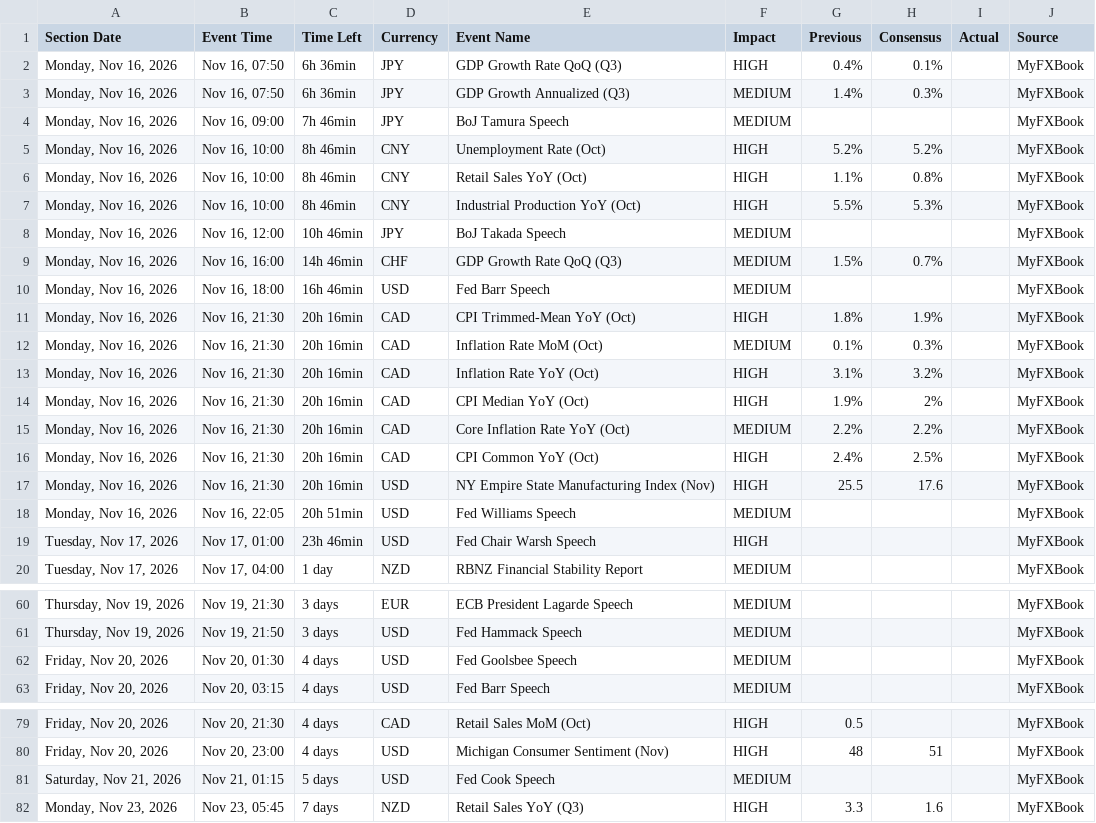
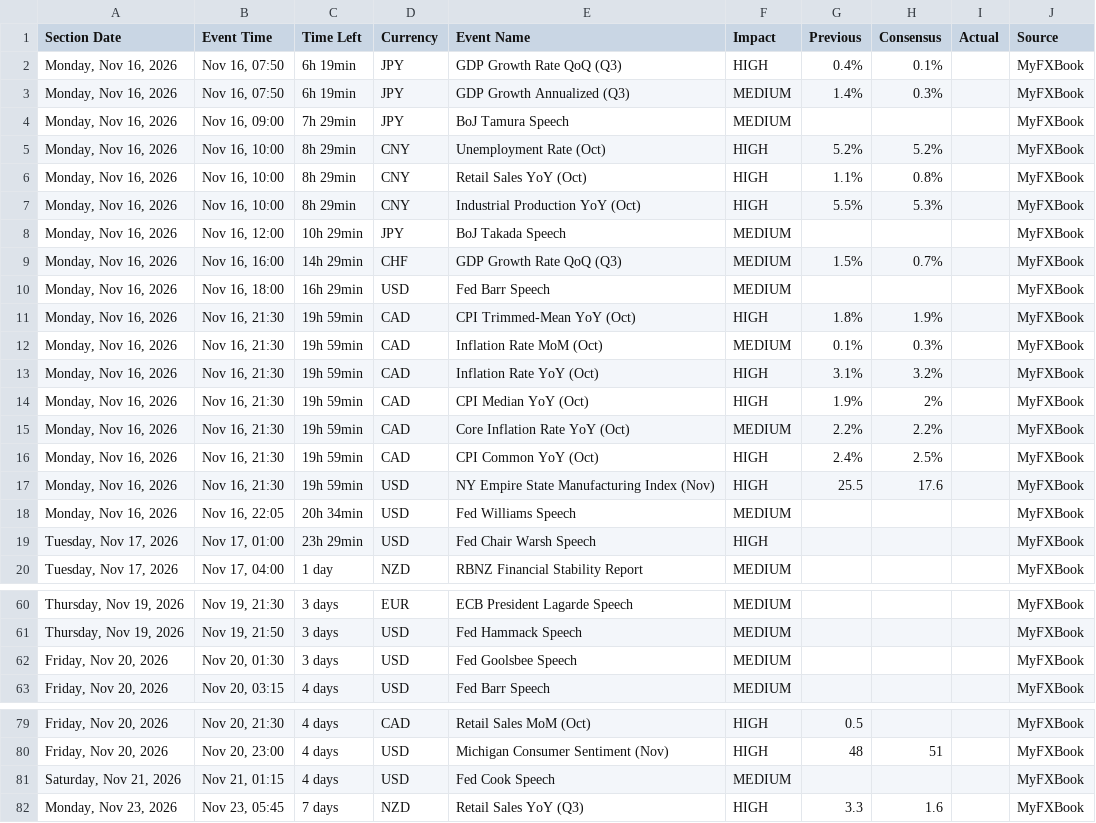
Before and after one commit to NMagneticR/NMR-MFX, a CSV file: myfxbook_calendar.csv, drawn as a sheet; only a part is shown, gaps mark what is left out.

Commit message:
Auto-update calendar CSV (Check #2) [skip ci]

```diff
--- a/myfxbook_calendar.csv
+++ b/myfxbook_calendar.csv
@@ -1,20 +1,20 @@
 Section Date,Event Time,Time Left,Currency,Event Name,Impact,Previous,Consensus,Actual,Source
-"Monday, Nov 16, 2026","Nov 16, 07:50",6h 36min,JPY,GDP Growth Rate QoQ (Q3),HIGH,0.4%,0.1%,,MyFXBook
-"Monday, Nov 16, 2026","Nov 16, 07:50",6h 36min,JPY,GDP Growth Annualized (Q3),MEDIUM,1.4%,0.3%,,MyFXBook
-"Monday, Nov 16, 2026","Nov 16, 09:00",7h 46min,JPY,BoJ Tamura Speech,MEDIUM,,,,MyFXBook
-"Monday, Nov 16, 2026","Nov 16, 10:00",8h 46min,CNY,Unemployment Rate (Oct),HIGH,5.2%,5.2%,,MyFXBook
-"Monday, Nov 16, 2026","Nov 16, 10:00",8h 46min,CNY,Retail Sales YoY (Oct),HIGH,1.1%,0.8%,,MyFXBook
-"Monday, Nov 16, 2026","Nov 16, 10:00",8h 46min,CNY,Industrial Production YoY (Oct),HIGH,5.5%,5.3%,,MyFXBook
-"Monday, Nov 16, 2026","Nov 16, 12:00",10h 46min,JPY,BoJ Takada Speech,MEDIUM,,,,MyFXBook
-"Monday, Nov 16, 2026","Nov 16, 16:00",14h 46min,CHF,GDP Growth Rate QoQ (Q3),MEDIUM,1.5%,0.7%,,MyFXBook
-"Monday, Nov 16, 2026","Nov 16, 18:00",16h 46min,USD,Fed Barr Speech,MEDIUM,,,,MyFXBook
-"Monday, Nov 16, 2026","Nov 16, 21:30",20h 16min,CAD,CPI Trimmed-Mean YoY (Oct),HIGH,1.8%,1.9%,,MyFXBook
-"Monday, Nov 16, 2026","Nov 16, 21:30",20h 16min,CAD,Inflation Rate MoM (Oct),MEDIUM,0.1%,0.3%,,MyFXBook
-"Monday, Nov 16, 2026","Nov 16, 21:30",20h 16min,CAD,Inflation Rate YoY (Oct),HIGH,3.1%,3.2%,,MyFXBook
-"Monday, Nov 16, 2026","Nov 16, 21:30",20h 16min,CAD,CPI Median YoY (Oct),HIGH,1.9%,2%,,MyFXBook
-"Monday, Nov 16, 2026","Nov 16, 21:30",20h 16min,CAD,Core Inflation Rate YoY (Oct),MEDIUM,2.2%,2.2%,,MyFXBook
-"Monday, Nov 16, 2026","Nov 16, 21:30",20h 16min,CAD,CPI Common YoY (Oct),HIGH,2.4%,2.5%,,MyFXBook
-"Monday, Nov 16, 2026","Nov 16, 21:30",20h 16min,USD,NY Empire State Manufacturing Index (Nov),HIGH,25.5,17.6,,MyFXBook
-"Monday, Nov 16, 2026","Nov 16, 22:05",20h 51min,USD,Fed Williams Speech,MEDIUM,,,,MyFXBook
-"Tuesday, Nov 17, 2026","Nov 17, 01:00",23h 46min,USD,Fed Chair Warsh Speech,HIGH,,,,MyFXBook
+"Monday, Nov 16, 2026","Nov 16, 07:50",6h 19min,JPY,GDP Growth Rate QoQ (Q3),HIGH,0.4%,0.1%,,MyFXBook
+"Monday, Nov 16, 2026","Nov 16, 07:50",6h 19min,JPY,GDP Growth Annualized (Q3),MEDIUM,1.4%,0.3%,,MyFXBook
+"Monday, Nov 16, 2026","Nov 16, 09:00",7h 29min,JPY,BoJ Tamura Speech,MEDIUM,,,,MyFXBook
+"Monday, Nov 16, 2026","Nov 16, 10:00",8h 29min,CNY,Unemployment Rate (Oct),HIGH,5.2%,5.2%,,MyFXBook
+"Monday, Nov 16, 2026","Nov 16, 10:00",8h 29min,CNY,Retail Sales YoY (Oct),HIGH,1.1%,0.8%,,MyFXBook
+"Monday, Nov 16, 2026","Nov 16, 10:00",8h 29min,CNY,Industrial Production YoY (Oct),HIGH,5.5%,5.3%,,MyFXBook
+"Monday, Nov 16, 2026","Nov 16, 12:00",10h 29min,JPY,BoJ Takada Speech,MEDIUM,,,,MyFXBook
+"Monday, Nov 16, 2026","Nov 16, 16:00",14h 29min,CHF,GDP Growth Rate QoQ (Q3),MEDIUM,1.5%,0.7%,,MyFXBook
+"Monday, Nov 16, 2026","Nov 16, 18:00",16h 29min,USD,Fed Barr Speech,MEDIUM,,,,MyFXBook
+"Monday, Nov 16, 2026","Nov 16, 21:30",19h 59min,CAD,CPI Trimmed-Mean YoY (Oct),HIGH,1.8%,1.9%,,MyFXBook
+"Monday, Nov 16, 2026","Nov 16, 21:30",19h 59min,CAD,Inflation Rate MoM (Oct),MEDIUM,0.1%,0.3%,,MyFXBook
+"Monday, Nov 16, 2026","Nov 16, 21:30",19h 59min,CAD,Inflation Rate YoY (Oct),HIGH,3.1%,3.2%,,MyFXBook
+"Monday, Nov 16, 2026","Nov 16, 21:30",19h 59min,CAD,CPI Median YoY (Oct),HIGH,1.9%,2%,,MyFXBook
+"Monday, Nov 16, 2026","Nov 16, 21:30",19h 59min,CAD,Core Inflation Rate YoY (Oct),MEDIUM,2.2%,2.2%,,MyFXBook
+"Monday, Nov 16, 2026","Nov 16, 21:30",19h 59min,CAD,CPI Common YoY (Oct),HIGH,2.4%,2.5%,,MyFXBook
+"Monday, Nov 16, 2026","Nov 16, 21:30",19h 59min,USD,NY Empire State Manufacturing Index (Nov),HIGH,25.5,17.6,,MyFXBook
+"Monday, Nov 16, 2026","Nov 16, 22:05",20h 34min,USD,Fed Williams Speech,MEDIUM,,,,MyFXBook
+"Tuesday, Nov 17, 2026","Nov 17, 01:00",23h 29min,USD,Fed Chair Warsh Speech,HIGH,,,,MyFXBook
 "Tuesday, Nov 17, 2026","Nov 17, 04:00",1 day,NZD,RBNZ Financial Stability Report,MEDIUM,,,,MyFXBook
@@ -61,3 +61,3 @@ Section Date,Event Time,Time Left,Currency,Event Name,Impact,Previous,Consensus,
 "Thursday, Nov 19, 2026","Nov 19, 21:50",3 days,USD,Fed Hammack Speech,MEDIUM,,,,MyFXBook
-"Friday, Nov 20, 2026","Nov 20, 01:30",4 days,USD,Fed Goolsbee Speech,MEDIUM,,,,MyFXBook
+"Friday, Nov 20, 2026","Nov 20, 01:30",3 days,USD,Fed Goolsbee Speech,MEDIUM,,,,MyFXBook
 "Friday, Nov 20, 2026","Nov 20, 03:15",4 days,USD,Fed Barr Speech,MEDIUM,,,,MyFXBook
@@ -80,3 +80,3 @@ Section Date,Event Time,Time Left,Currency,Event Name,Impact,Previous,Consensus,
 "Friday, Nov 20, 2026","Nov 20, 23:00",4 days,USD,Michigan Consumer Sentiment (Nov),HIGH,48,51,,MyFXBook
-"Saturday, Nov 21, 2026","Nov 21, 01:15",5 days,USD,Fed Cook Speech,MEDIUM,,,,MyFXBook
+"Saturday, Nov 21, 2026","Nov 21, 01:15",4 days,USD,Fed Cook Speech,MEDIUM,,,,MyFXBook
 "Monday, Nov 23, 2026","Nov 23, 05:45",7 days,NZD,Retail Sales YoY (Q3),HIGH,3.3,1.6,,MyFXBook
```
